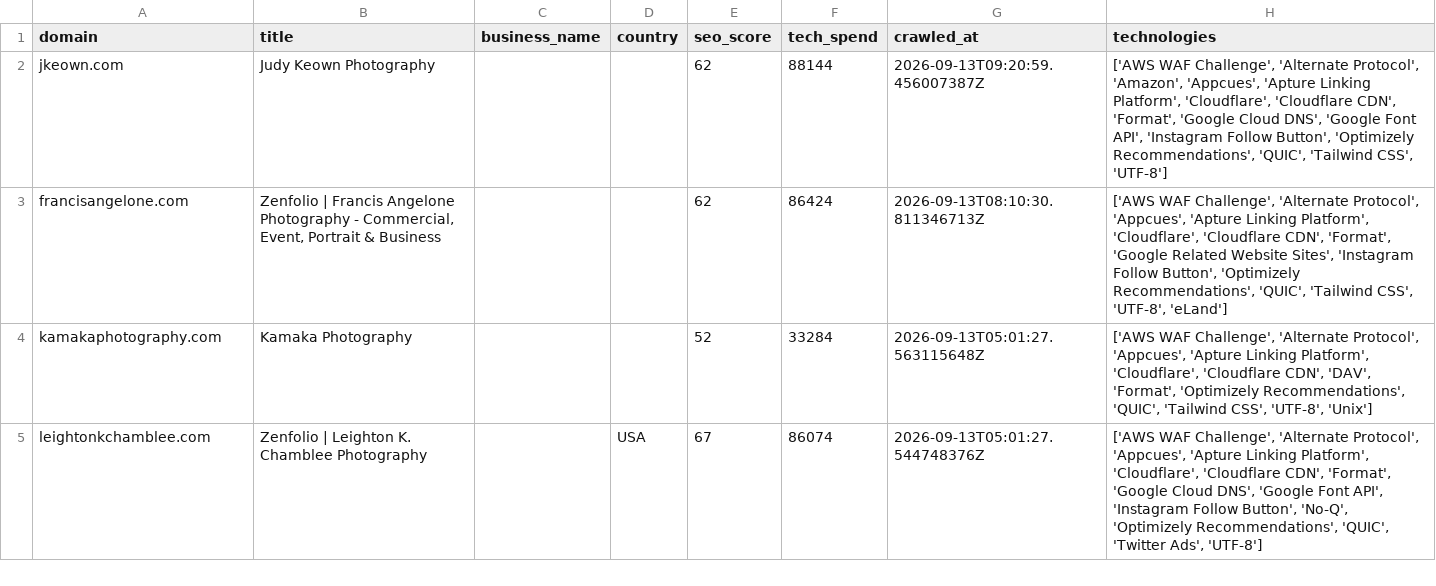
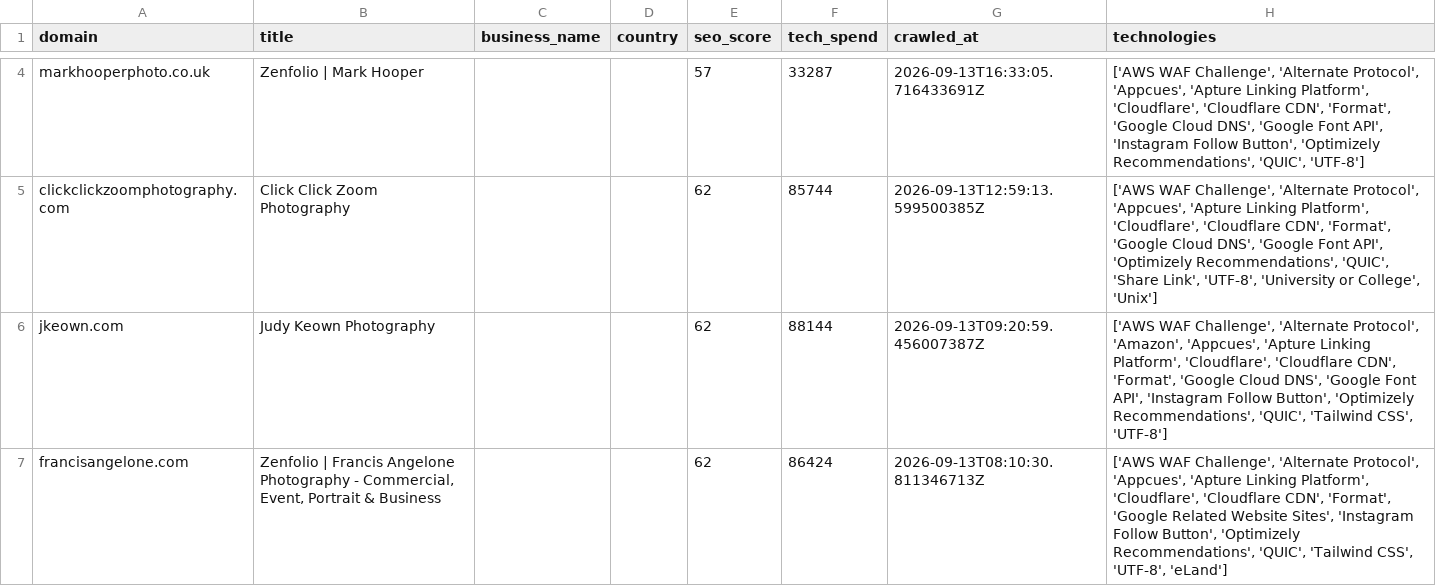
Before and after one commit to AbdulDayyan1/tech-stack-datasets, a CSV file: leads/companies-using-optimizely/sample.csv, drawn as a sheet; only a part is shown, gaps mark what is left out; the shorter side is filled out with more unchanged rows; the diff covers the shown part only.

```diff
--- a/leads/companies-using-optimizely/sample.csv
+++ b/leads/companies-using-optimizely/sample.csv
@@ -2 +4,3 @@ domain,title,business_name,country,seo_score,tech_spend,crawled_at,technologies
+markhooperphoto.co.uk,Zenfolio | Mark Hooper,,,57,33287,2026-09-13T16:33:05.716433691Z,"['AWS WAF Challenge', 'Alternate Protocol', 'Appcues', 'Apture Linking Platform', 'Cloudflare', 'Cloudflare CDN', 'Format', 'Google Cloud DNS', 'Google Font API', 'Instagram Follow Button', 'Optimizely Recommendations', 'QUIC', 'UTF-8']"
+clickclickzoomphotography.com,Click Click Zoom Photography,,,62,85744,2026-09-13T12:59:13.599500385Z,"['AWS WAF Challenge', 'Alternate Protocol', 'Appcues', 'Apture Linking Platform', 'Cloudflare', 'Cloudflare CDN', 'Format', 'Google Cloud DNS', 'Google Font API', 'Optimizely Recommendations', 'QUIC', 'Share Link', 'UTF-8', 'University or College', 'Unix']"
 jkeown.com,Judy Keown Photography,,,62,88144,2026-09-13T09:20:59.456007387Z,"['AWS WAF Challenge', 'Alternate Protocol', 'Amazon', 'Appcues', 'Apture Linking Platform', 'Cloudflare', 'Cloudflare CDN', 'Format', 'Google Cloud DNS', 'Google Font API', 'Instagram Follow Button', 'Optimizely Recommendations', 'QUIC', 'Tailwind CSS', 'UTF-8']"
```
Also changed, not shown: 2 added rows and 4 removed rows elsewhere in this file, leads/companies-using-intellimize/sample.csv, leads/companies-using-vwo/sample.csv, 13 other files.
